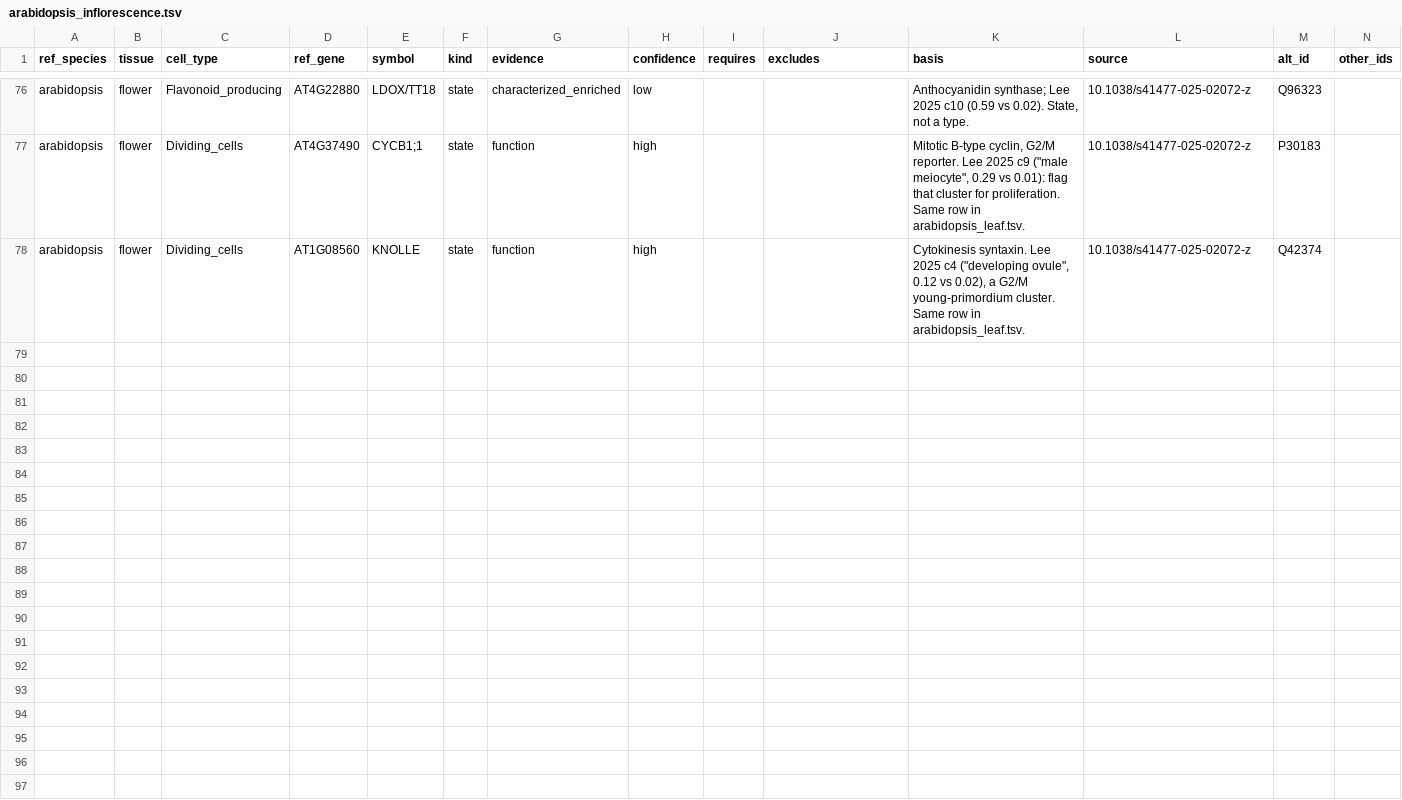
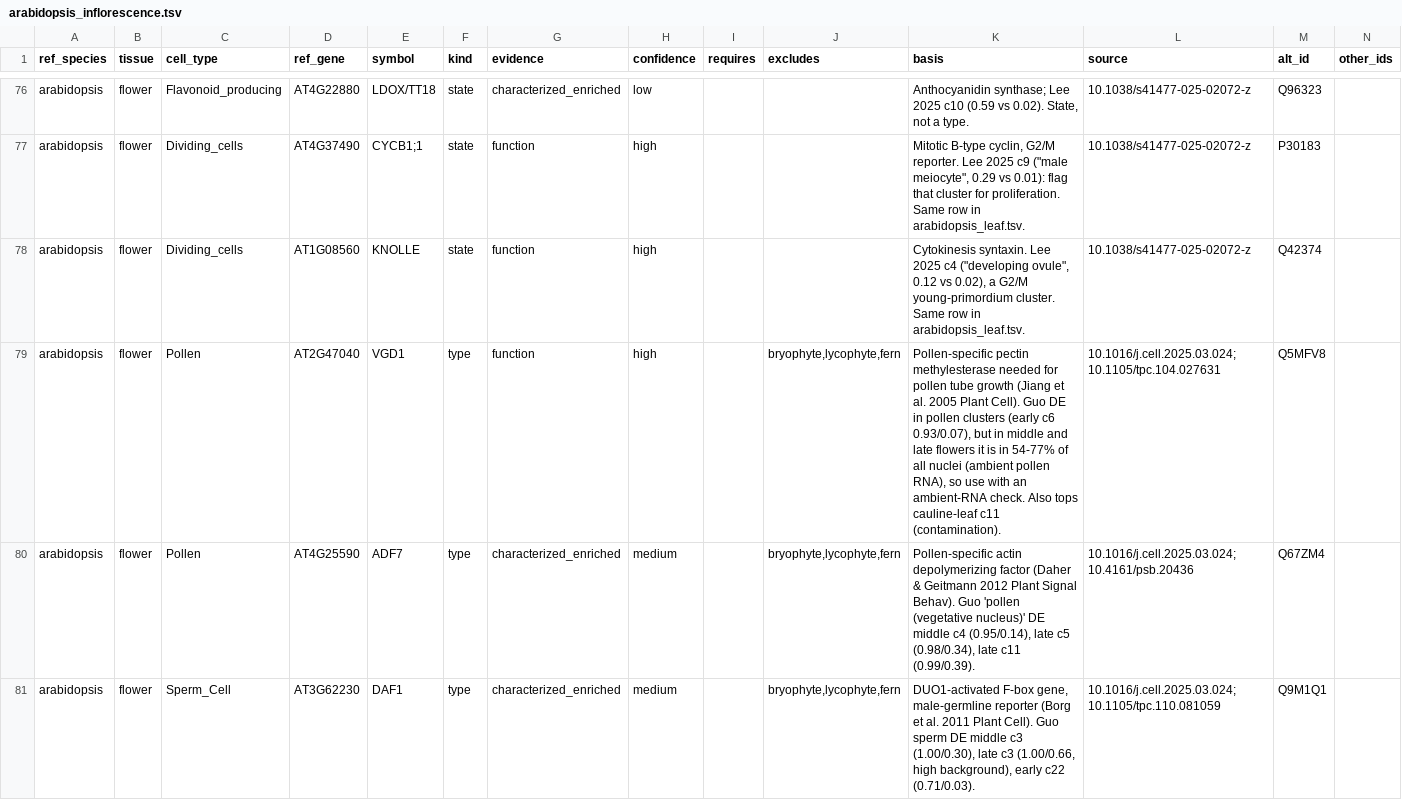
Before and after one commit to alexborowsky/plant-celltype-annotation, a TSV file: references/markers/primary/arabidopsis_inflorescence.tsv, drawn as a sheet; only a part is shown, gaps mark what is left out; the diff covers the shown part only.

```diff
--- a/references/markers/primary/arabidopsis_inflorescence.tsv
+++ b/references/markers/primary/arabidopsis_inflorescence.tsv
@@ -78 +78,4 @@ arabidopsis	flower	Dividing_cells	AT4G37490	CYCB1;1	state	function	high			"Mitot
 arabidopsis	flower	Dividing_cells	AT1G08560	KNOLLE	state	function	high			"Cytokinesis syntaxin. Lee 2025 c4 (""developing ovule"", 0.12 vs 0.02), a G2/M young-primordium cluster. Same row in arabidopsis_leaf.tsv."	10.1038/s41477-025-02072-z	Q42374	
+arabidopsis	flower	Pollen	AT2G47040	VGD1	type	function	high		bryophyte,lycophyte,fern	Pollen-specific pectin methylesterase needed for pollen tube growth (Jiang et al. 2005 Plant Cell). Guo DE in pollen clusters (early c6 0.93/0.07), but in middle and late flowers it is in 54-77% of all nuclei (ambient pollen RNA), so use with an ambient-RNA check. Also tops cauline-leaf c11 (contamination).	10.1016/j.cell.2025.03.024; 10.1105/tpc.104.027631	Q5MFV8	
+arabidopsis	flower	Pollen	AT4G25590	ADF7	type	characterized_enriched	medium		bryophyte,lycophyte,fern	Pollen-specific actin depolymerizing factor (Daher & Geitmann 2012 Plant Signal Behav). Guo 'pollen (vegetative nucleus)' DE middle c4 (0.95/0.14), late c5 (0.98/0.34), late c11 (0.99/0.39).	10.1016/j.cell.2025.03.024; 10.4161/psb.20436	Q67ZM4	
+arabidopsis	flower	Sperm_Cell	AT3G62230	DAF1	type	characterized_enriched	medium		bryophyte,lycophyte,fern	DUO1-activated F-box gene, male-germline reporter (Borg et al. 2011 Plant Cell). Guo sperm DE middle c3 (1.00/0.30), late c3 (1.00/0.66, high background), early c22 (0.71/0.03).	10.1016/j.cell.2025.03.024; 10.1105/tpc.110.081059	Q9M1Q1	
```
Also changed, not shown: 3 added rows and 3 edited cells elsewhere in this file, references/atlas_catalog.tsv, references/markers/arabidopsis_leaf.tsv, 17 other files.
